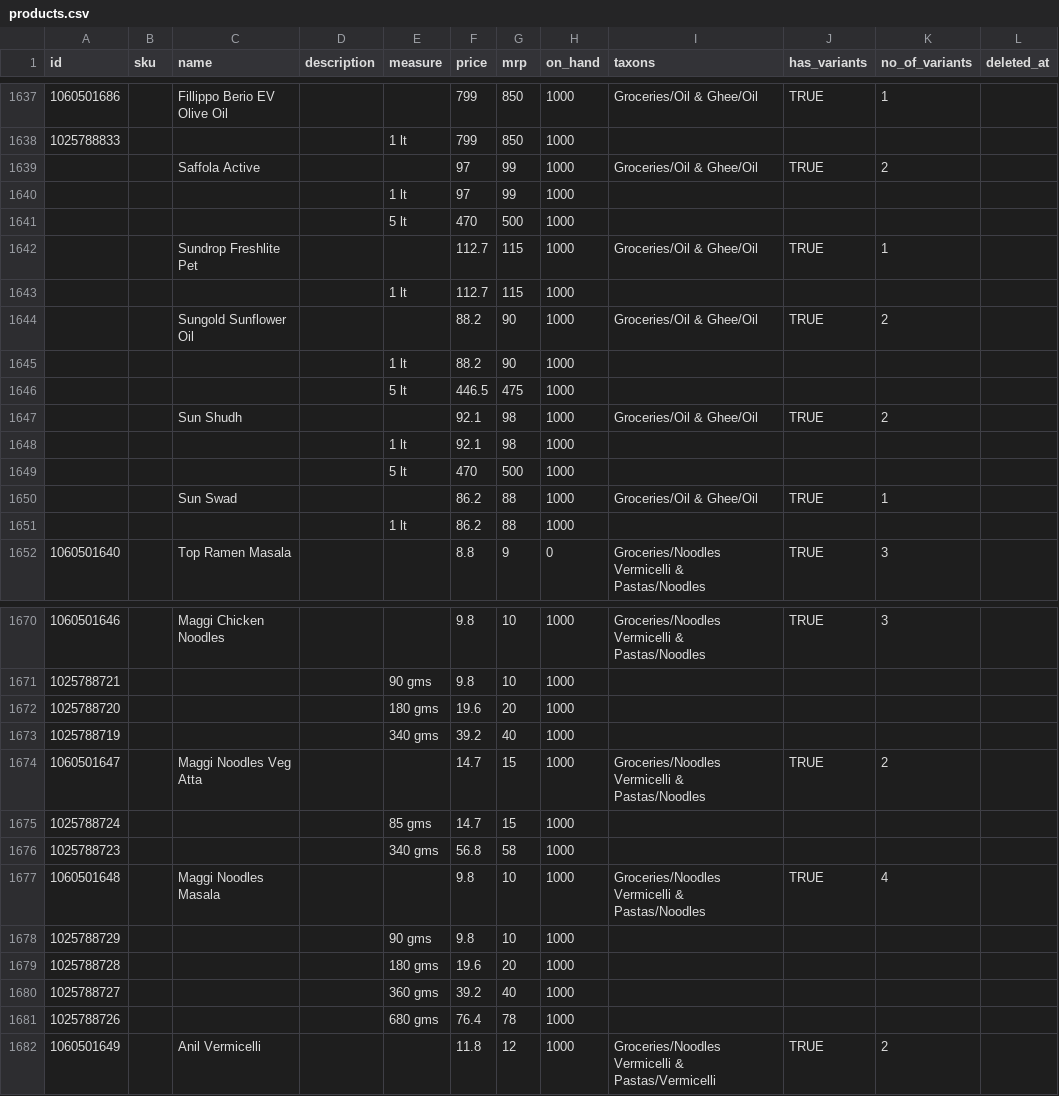
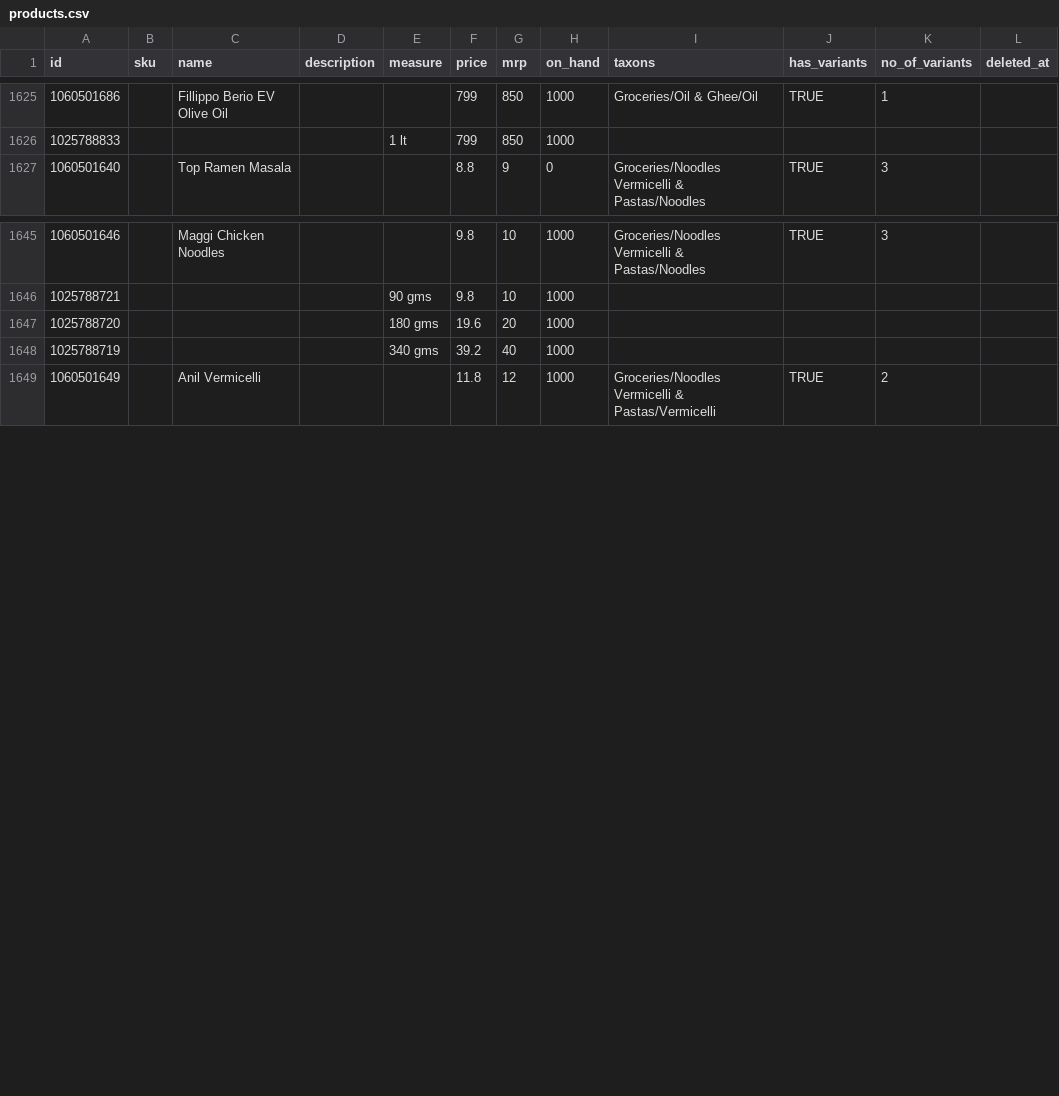
Before and after one commit to kgthegreat/atch, a CSV file: products.csv, drawn as a sheet; only a part is shown, gaps mark what is left out; the diff covers the shown part only; the diff names each change by its address in the sheet, - before the commit and + after, or states it on an @@ line.

Commit message:
updated products

```diff
--- a/products.csv
+++ b/products.csv
-row 1639:  |  | Saffola Active |  |  | 97 | 99 | 1000 | Groceries/Oil & Ghee/Oil | TRUE | 2
-row 1640:  |  |  |  | 1 lt | 97 | 99 | 1000
-row 1641:  |  |  |  | 5 lt | 470 | 500 | 1000
-row 1642:  |  | Sundrop Freshlite Pet |  |  | 112.7 | 115 | 1000 | Groceries/Oil & Ghee/Oil | TRUE | 1
-row 1643:  |  |  |  | 1 lt | 112.7 | 115 | 1000
-row 1644:  |  | Sungold Sunflower Oil |  |  | 88.2 | 90 | 1000 | Groceries/Oil & Ghee/Oil | TRUE | 2
-row 1645:  |  |  |  | 1 lt | 88.2 | 90 | 1000
-row 1646:  |  |  |  | 5 lt | 446.5 | 475 | 1000
-row 1647:  |  | Sun Shudh |  |  | 92.1 | 98 | 1000 | Groceries/Oil & Ghee/Oil | TRUE | 2
-row 1648:  |  |  |  | 1 lt | 92.1 | 98 | 1000
-row 1649:  |  |  |  | 5 lt | 470 | 500 | 1000
-row 1650:  |  | Sun Swad |  |  | 86.2 | 88 | 1000 | Groceries/Oil & Ghee/Oil | TRUE | 1
-row 1651:  |  |  |  | 1 lt | 86.2 | 88 | 1000
-row 1674: 1060501647 |  | Maggi Noodles Veg Atta |  |  | 14.7 | 15 | 1000 | Groceries/Noodles Vermicelli & Pastas/Noodles | TRUE | 2
-row 1675: 1025788724 |  |  |  | 85 gms | 14.7 | 15 | 1000
-row 1676: 1025788723 |  |  |  | 340 gms | 56.8 | 58 | 1000
-row 1677: 1060501648 |  | Maggi Noodles Masala |  |  | 9.8 | 10 | 1000 | Groceries/Noodles Vermicelli & Pastas/Noodles | TRUE | 4
-row 1678: 1025788729 |  |  |  | 90 gms | 9.8 | 10 | 1000
-row 1679: 1025788728 |  |  |  | 180 gms | 19.6 | 20 | 1000
-row 1680: 1025788727 |  |  |  | 360 gms | 39.2 | 40 | 1000
-row 1681: 1025788726 |  |  |  | 680 gms | 76.4 | 78 | 1000
```
Also changed, not shown: 12 removed rows and 5 edited cells elsewhere in this file.
